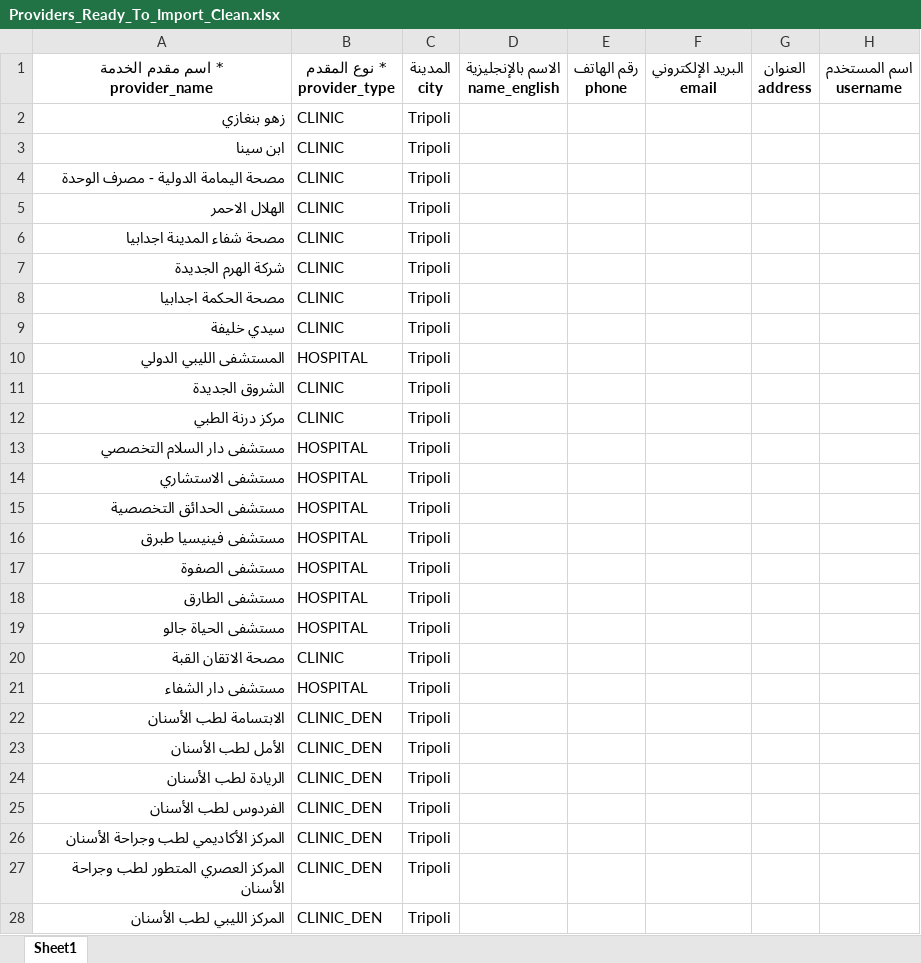
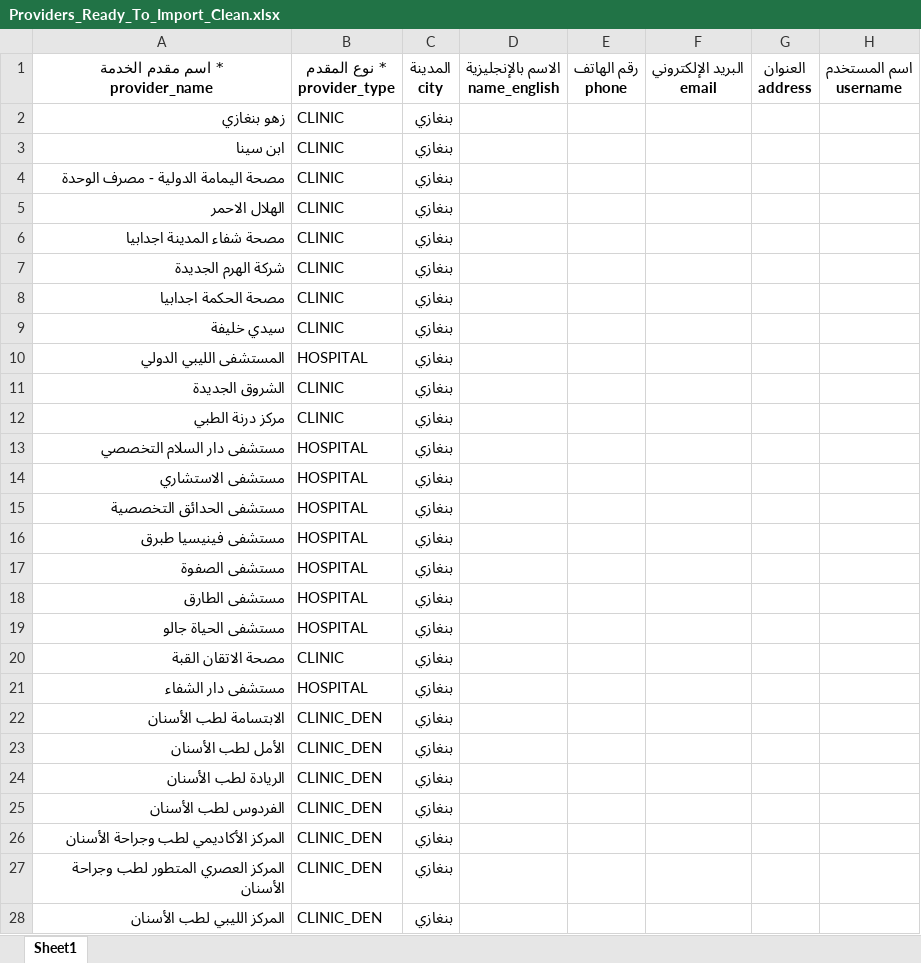
Before and after one commit to OmarAfoshAhmad/waad_sofyan_final, an Excel workbook: Providers_Ready_To_Import_Clean.xlsx, sheet Sheet1, drawn as a sheet; only a part is shown; values as stored, in another font and other column widths than the file's, no borders; the diff covers the shown part only; the diff names each change by its address in the sheet, - before the commit and + after, or states it on an @@ line.

```diff
--- a/Providers_Ready_To_Import_Clean.xlsx (sheet Sheet1)
+++ b/Providers_Ready_To_Import_Clean.xlsx (sheet Sheet1)
-C2:C28 (المدينة city): Tripoli
+C2:C28 (المدينة city): بنغازي
```
Also changed, not shown: 12 edited cells elsewhere in this sheet, 2 other files.
